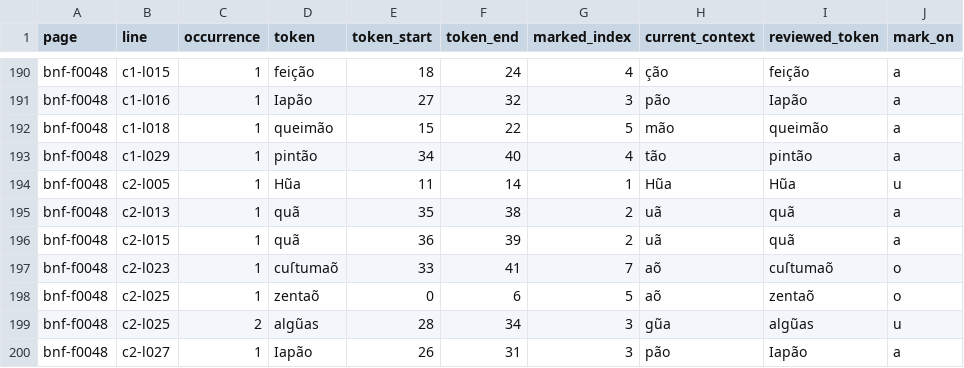
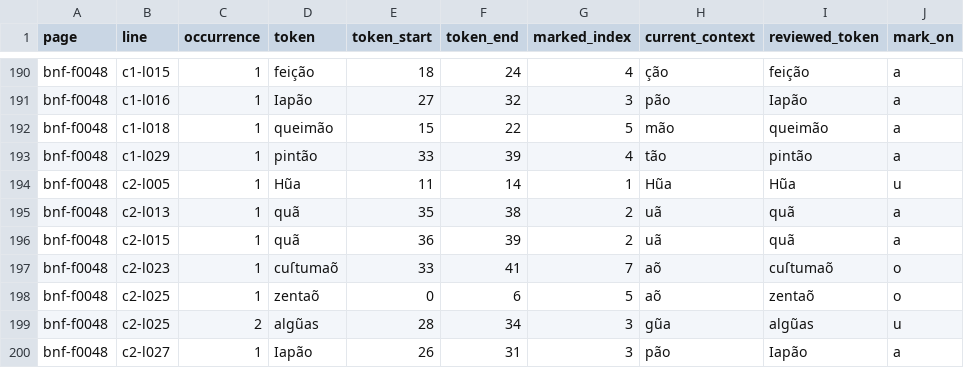
Before and after one commit to hiroshi-manabe/nippo-jisho, a TSV file: pilot/adjacent-vowel-tilde-audit.tsv, drawn as a sheet; only a part is shown, gaps mark what is left out; the diff names each change by its address in the sheet, - before the commit and + after, or states it on an @@ line.

```diff
--- a/pilot/adjacent-vowel-tilde-audit.tsv
+++ b/pilot/adjacent-vowel-tilde-audit.tsv
-E193 (token_start): 34
+E193 (token_start): 33
-F193 (token_end): 40
+F193 (token_end): 39
```
Also changed, not shown: 5 other files.
